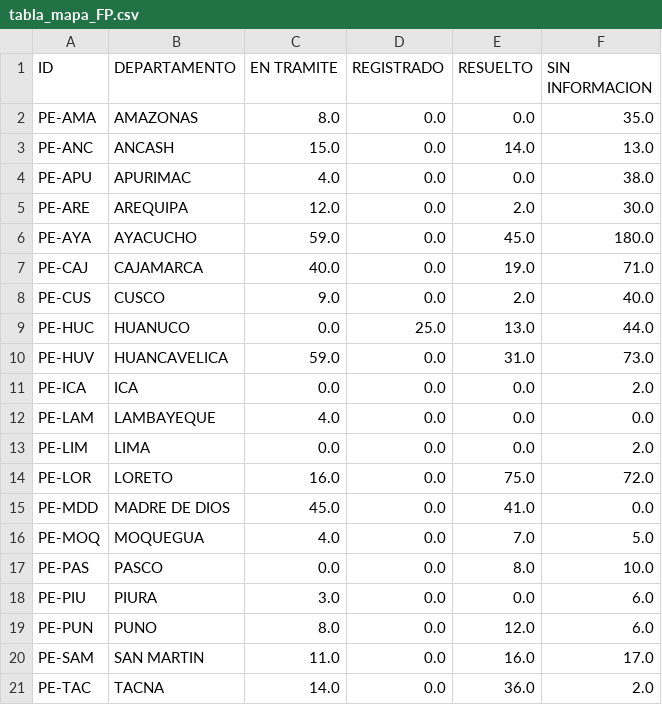
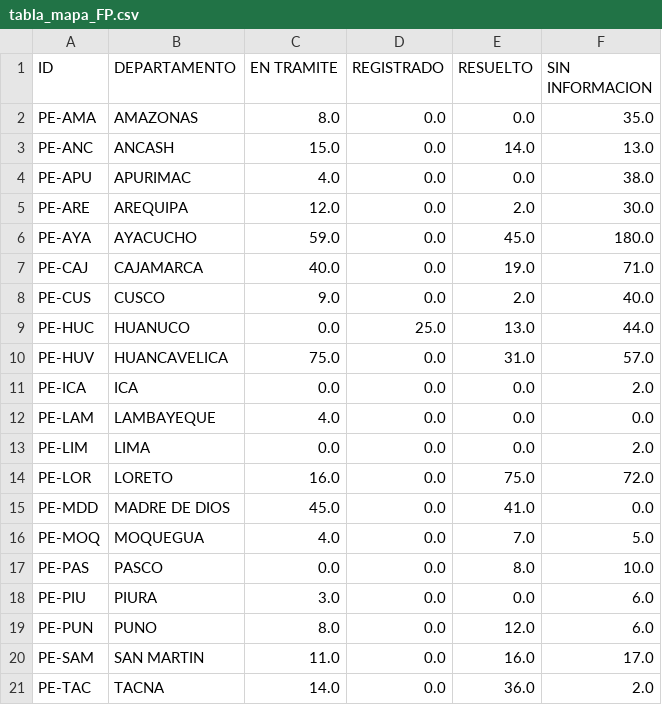
Before and after one commit to GenyLeong/nulidad_electoral, a CSV file: tabla_mapa_FP.csv, drawn as a sheet.

```diff
--- a/tabla_mapa_FP.csv
+++ b/tabla_mapa_FP.csv
@@ -9,3 +9,3 @@ PE-CUS,CUSCO,9.0,0.0,2.0,40.0
 PE-HUC,HUANUCO,0.0,25.0,13.0,44.0
-PE-HUV,HUANCAVELICA,59.0,0.0,31.0,73.0
+PE-HUV,HUANCAVELICA,75.0,0.0,31.0,57.0
 PE-ICA,ICA,0.0,0.0,0.0,2.0
```
Also changed, not shown: resultado_total.csv, tabla_FP.csv.
